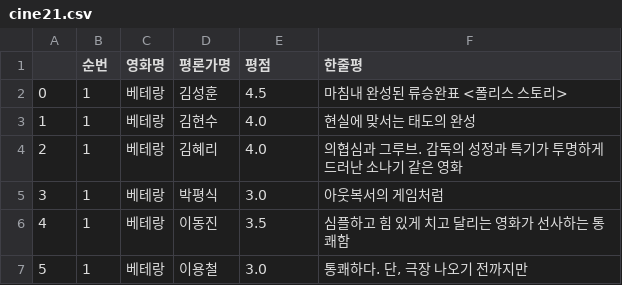
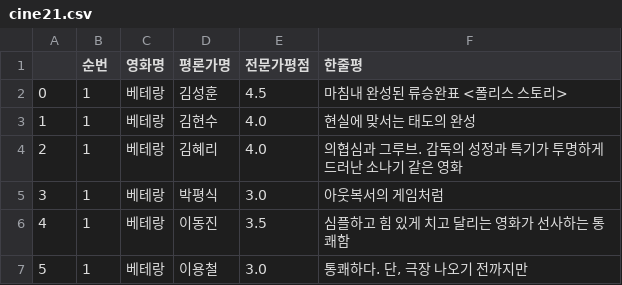
Before and after one commit to yujin-jo/mini-project-team1, a CSV file: 1. Crawling/data/cine21.csv, drawn as a sheet; only a part is shown.

Commit message:
컬럼명 수정
평점 -> 전문가평점

```diff
--- a/1. Crawling/data/cine21.csv
+++ b/1. Crawling/data/cine21.csv
@@ -1,2 +1,2 @@
-,순번,영화명,평론가명,평점,한줄평
+,순번,영화명,평론가명,전문가평점,한줄평
 0,1,베테랑,김성훈,4.5,마침내 완성된 류승완표 <폴리스 스토리>
```
